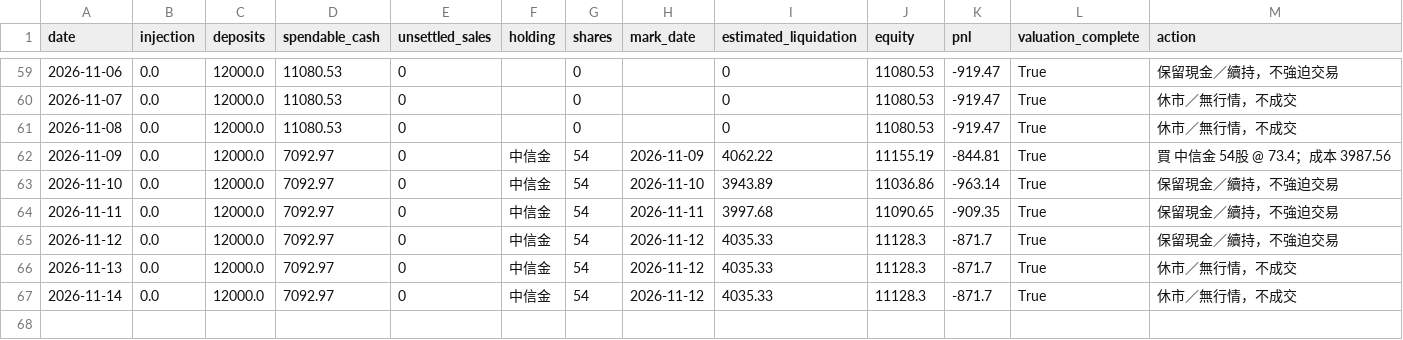
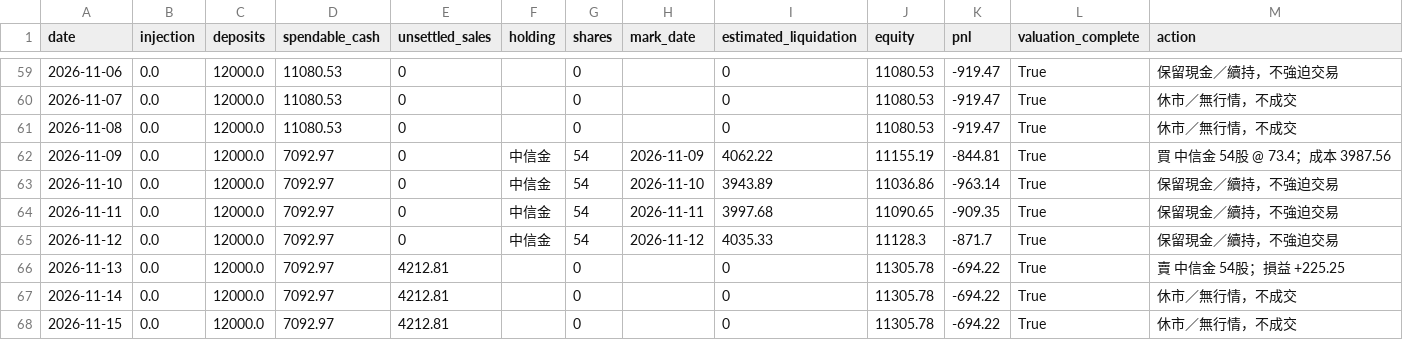
Before and after one commit to flyree140/GPT_stocklab, a CSV file: data/life/02_ranked_daily_cash.csv, drawn as a sheet; only a part is shown, gaps mark what is left out.

```diff
--- a/data/life/02_ranked_daily_cash.csv
+++ b/data/life/02_ranked_daily_cash.csv
@@ -65,3 +65,4 @@
 2026-11-12,0.0,12000.0,7092.97,0,中信金,54,2026-11-12,4035.33,11128.3,-871.7,True,保留現金／續持，不強迫交易
-2026-11-13,0.0,12000.0,7092.97,0,中信金,54,2026-11-12,4035.33,11128.3,-871.7,True,休市／無行情，不成交
-2026-11-14,0.0,12000.0,7092.97,0,中信金,54,2026-11-12,4035.33,11128.3,-871.7,True,休市／無行情，不成交
+2026-11-13,0.0,12000.0,7092.97,4212.81,,0,,0,11305.78,-694.22,True,賣 中信金 54股；損益 +225.25
+2026-11-14,0.0,12000.0,7092.97,4212.81,,0,,0,11305.78,-694.22,True,休市／無行情，不成交
+2026-11-15,0.0,12000.0,7092.97,4212.81,,0,,0,11305.78,-694.22,True,休市／無行情，不成交
```
Also changed, not shown: data/evaluation/03_group_summary.csv, data/evaluation/05_unresolved_latest_signals.csv, 13 other files.
